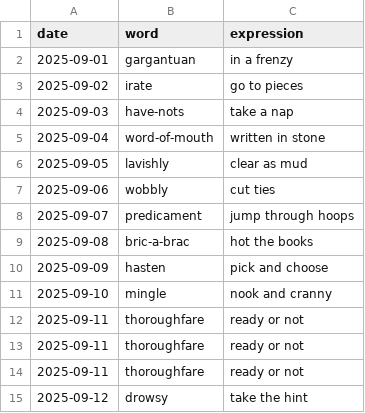
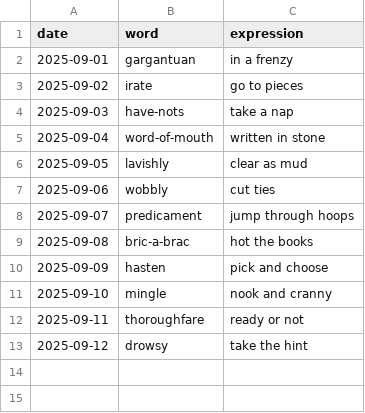
Before and after one commit to StaubOliver/wow, a CSV file: past.csv, drawn as a sheet; the diff names each change by its address in the sheet, - before the commit and + after, or states it on an @@ line.

Commit message:
Update past.csv

```diff
--- a/past.csv
+++ b/past.csv
-row 13: 2025-09-11 | thoroughfare | ready or not
-row 14: 2025-09-11 | thoroughfare | ready or not
```
